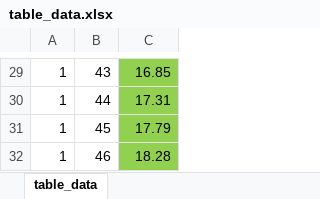
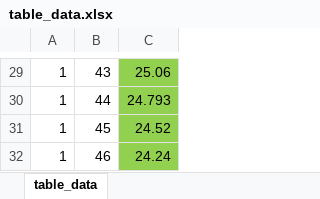
Before and after one commit to waldorivier/study_1, an Excel workbook: Courses/Courses/poc_projects/table_data.xlsx, sheet table_data, drawn as a sheet; only a part is shown, gaps mark what is left out; values as stored, in another font and other column widths than the file's, no borders; the diff covers the shown part only; the diff names each change by its address in the sheet, - before the commit and + after, or states it on an @@ line.

```diff
--- a/Courses/Courses/poc_projects/table_data.xlsx (sheet table_data)
+++ b/Courses/Courses/poc_projects/table_data.xlsx (sheet table_data)
-C29: 16.85
+C29: 25.06
-C30: 17.31
+C30: 24.793
-C31: 17.79
+C31: 24.52
-C32: 18.28
+C32: 24.24
```
Also changed, not shown: other rows of this sheet, 2 other files.
